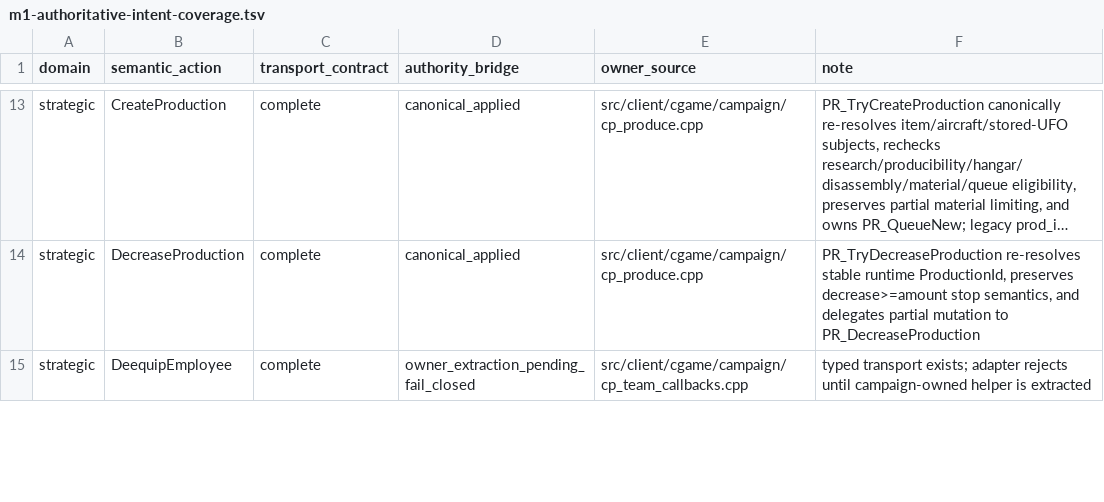
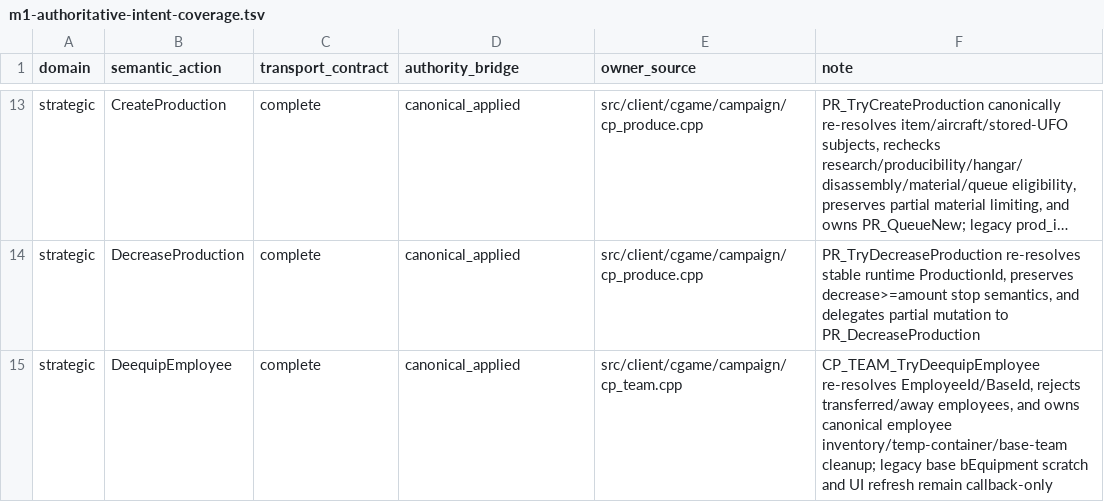
Before and after one commit to mstreurman/UFOAIREMASTER, a TSV file: tools/remaster/m1-authoritative-intent-coverage.tsv, drawn as a sheet; only a part is shown, gaps mark what is left out; long unchanged cells end in …; the diff covers the shown part only; the diff names each change by its address in the sheet, - before the commit and + after, or states it on an @@ line.

Commit message:
feat: extract canonical employee and team owners

```diff
--- a/tools/remaster/m1-authoritative-intent-coverage.tsv
+++ b/tools/remaster/m1-authoritative-intent-coverage.tsv
-D15 (authority_bridge): owner_extraction_pending_fail_closed
+D15 (authority_bridge): canonical_applied
-E15 (owner_source): src/client/cgame/campaign/cp_team_callbacks.cpp
+E15 (owner_source): src/client/cgame/campaign/cp_team.cpp
-F15 (note): typed transport exists; adapter rejects until campaign-owned helper is extracted
+F15 (note): CP_TEAM_TryDeequipEmployee re-resolves EmployeeId/BaseId, rejects transferred/away employees, and owns canonical employee inventory/temp-container/base-team cleanup; legacy base bEquipment scratch and UI refresh remain callback-only
```
Also changed, not shown: 15 edited cells elsewhere in this file, tools/remaster/m1-canonical-identity-registry.tsv, 24 other files.
